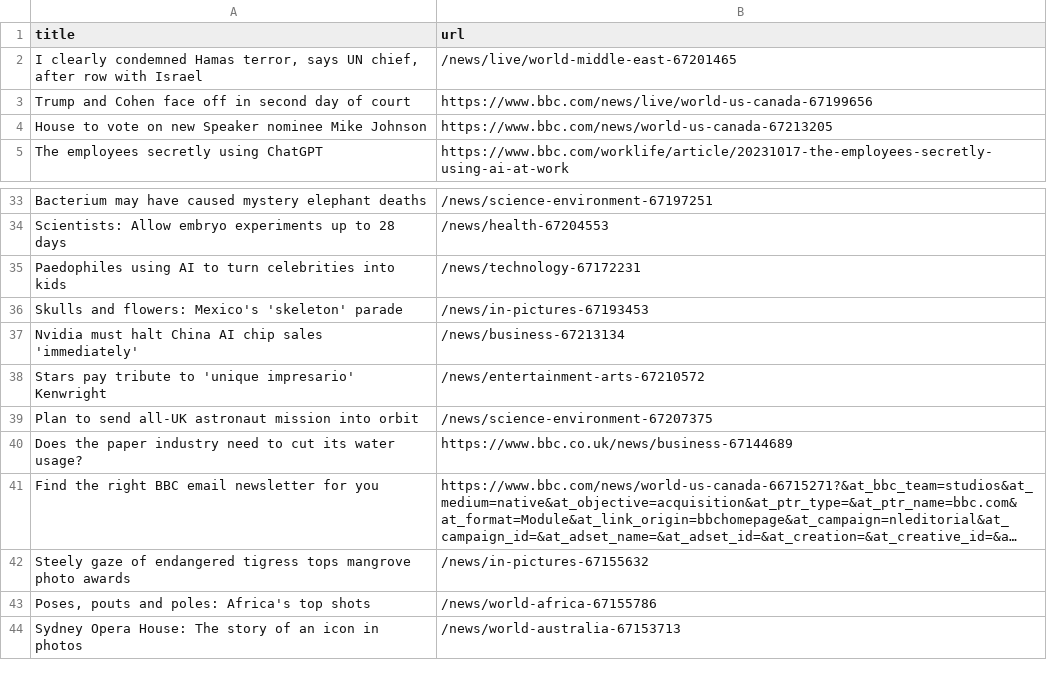
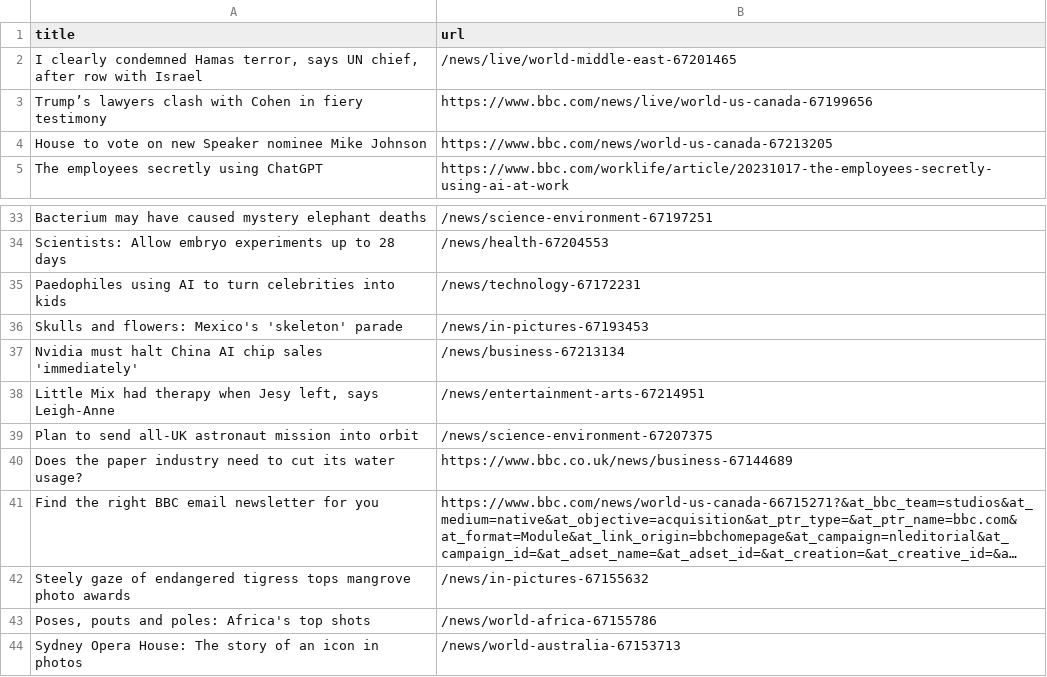
Before and after one commit to jsoma/automatic-scraper-bbc, a CSV file: bbc.csv, drawn as a sheet; only a part is shown, gaps mark what is left out; long unchanged cells end in ….

```diff
--- a/bbc.csv
+++ b/bbc.csv
@@ -2,3 +2,3 @@ title,url
 "I clearly condemned Hamas terror, says UN chief, after row with Israel",/news/live/world-middle-east-67201465
-Trump and Cohen face off in second day of court,https://www.bbc.com/news/live/world-us-canada-67199656
+Trump’s lawyers clash with Cohen in fiery testimony,https://www.bbc.com/news/live/world-us-canada-67199656
 House to vote on new Speaker nominee Mike Johnson,https://www.bbc.com/news/world-us-canada-67213205
@@ -37,3 +37,3 @@ Skulls and flowers: Mexico's 'skeleton' parade,/news/in-pictures-67193453
 Nvidia must halt China AI chip sales 'immediately',/news/business-67213134
-Stars pay tribute to 'unique impresario' Kenwright,/news/entertainment-arts-67210572
+"Little Mix had therapy when Jesy left, says Leigh-Anne",/news/entertainment-arts-67214951
 Plan to send all-UK astronaut mission into orbit,/news/science-environment-67207375
```
